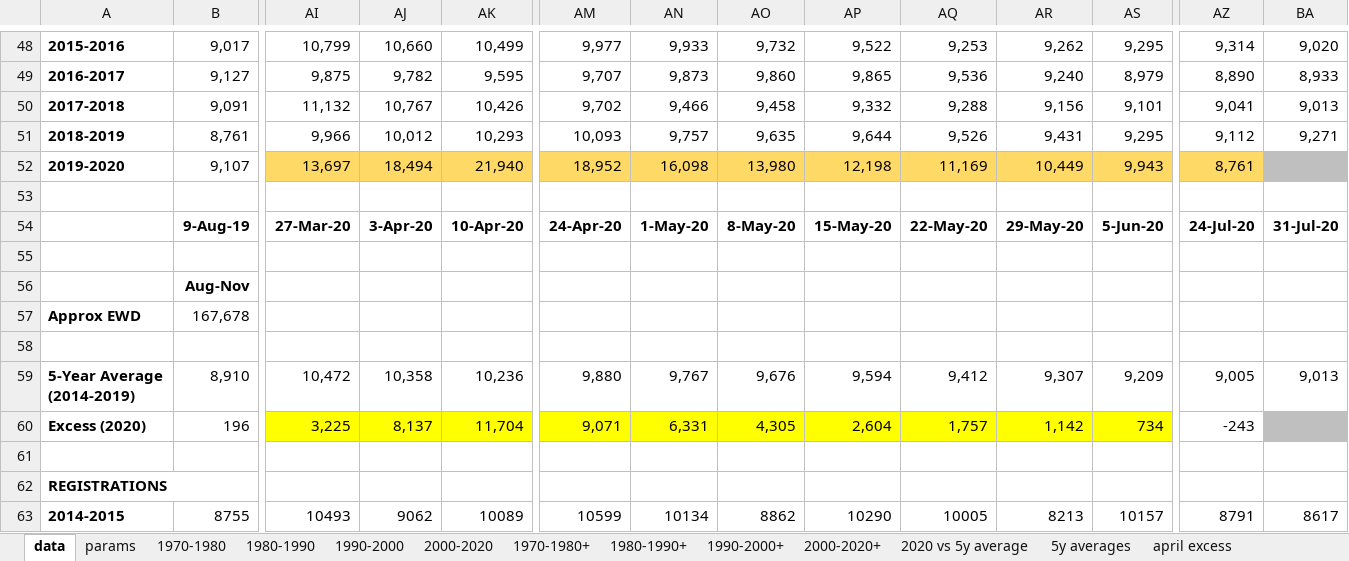
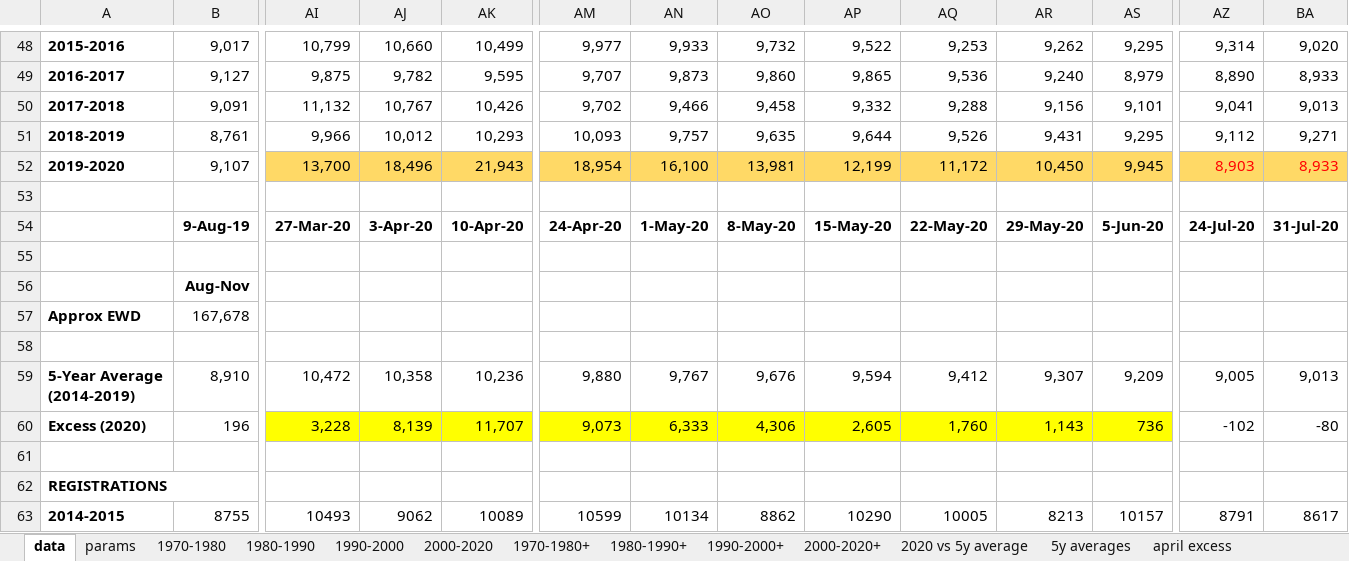
Before and after one commit to Logiqx/on-stats, an Excel workbook: data/ons_weekly_deaths.xlsx, sheet data, drawn as a sheet; only a part is shown, gaps mark what is left out; values as stored, in another font and other column widths than the file's, no borders; charts and pictures not drawn; the diff covers the shown part only; the diff names each change by its address in the sheet, - before the commit and + after, or states it on an @@ line.

```diff
--- a/data/ons_weekly_deaths.xlsx (sheet data)
+++ b/data/ons_weekly_deaths.xlsx (sheet data)
-AI52: 13,697
+AI52: 13,700
-AJ52: 18,494
+AJ52: 18,496
-AK52: 21,940
+AK52: 21,943
-AM52: 18,952
+AM52: 18,954
-AN52: 16,098
+AN52: 16,100
-AO52: 13,980
+AO52: 13,981
-AP52: 12,198
+AP52: 12,199
-AQ52: 11,169
+AQ52: 11,172
-AR52: 10,449
+AR52: 10,450
-AS52: 9,943
+AS52: 9,945
-AZ52: 8,761
+AZ52: 8,903
-AZ52 text colour: black
+AZ52 text colour: #FF0000
-BA52: (empty)
+BA52: 8,933
-BA52 fill: #BFBFBF
+BA52 fill: #FFD966
-AI60: 3,225
+AI60: 3,228
-AJ60: 8,137
+AJ60: 8,139
-AK60: 11,704
+AK60: 11,707
-AM60: 9,071
+AM60: 9,073
-AN60: 6,331
+AN60: 6,333
-AO60: 4,305
+AO60: 4,306
-AP60: 2,604
+AP60: 2,605
-AQ60: 1,757
+AQ60: 1,760
-AR60: 1,142
+AR60: 1,143
-AS60: 734
+AS60: 736
-AZ60: -243
+AZ60: -102
-BA60: (empty)
+BA60: -80
-BA60 fill: #BFBFBF
+BA60 fill: none
```
Also changed, not shown: 15 edited cells and cell formats elsewhere in this sheet, sheet 5y averages, charts or pictures, data/ons_weekly_deaths_2020.xlsx, data/ons_weekly_deaths_per_capita.xlsx.
